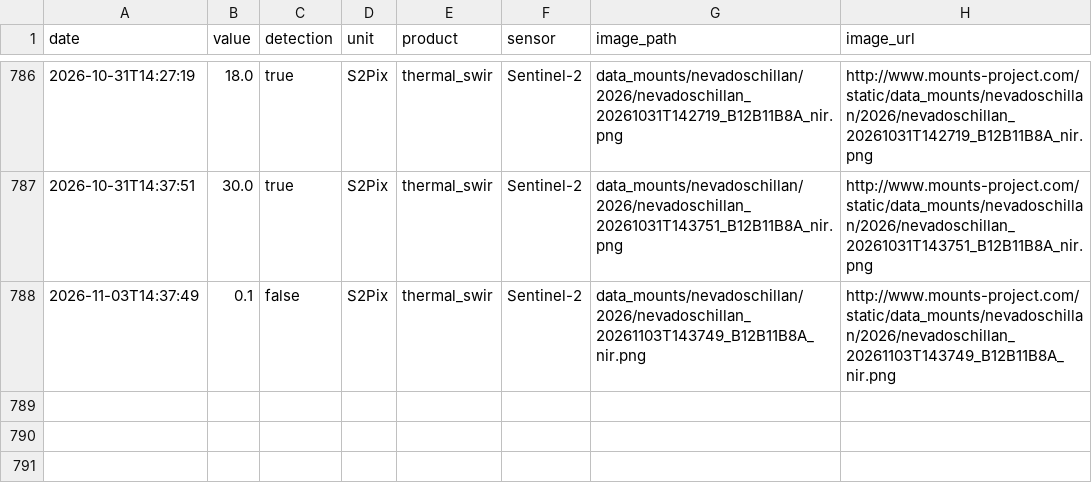
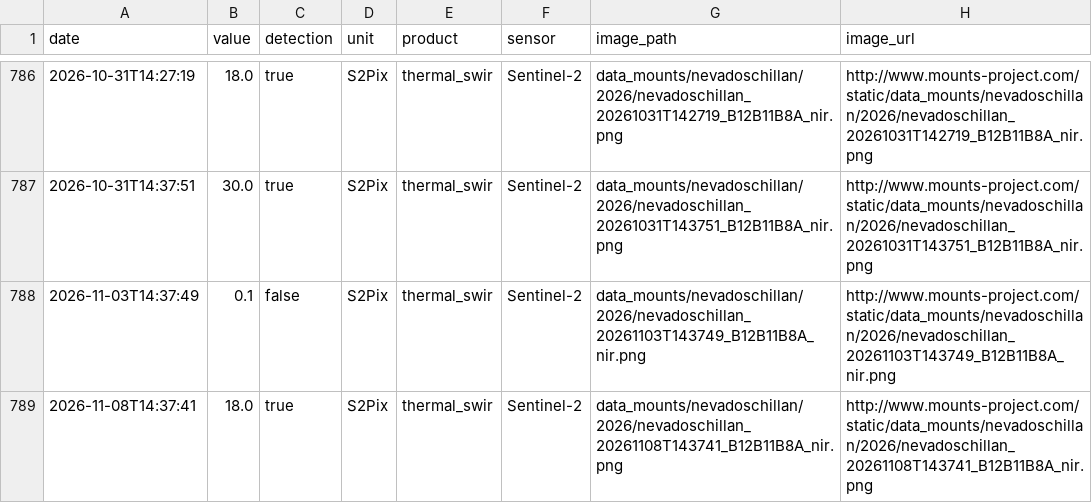
Before and after one commit to MendozaVolcanic/MOUNTS-Chile, a CSV file: csv/nevados-de-chillan_thermal_swir.csv, drawn as a sheet; only a part is shown, gaps mark what is left out.

```diff
--- a/csv/nevados-de-chillan_thermal_swir.csv
+++ b/csv/nevados-de-chillan_thermal_swir.csv
@@ -788 +788,2 @@ date,value,detection,unit,product,sensor,image_path,image_url
 2026-11-03T14:37:49,0.1,false,S2Pix,thermal_swir,Sentinel-2,data_mounts/nevadoschillan/2026/nevadoschillan_20261103T143749_B12B11B8A_nir.png,http://www.mounts-project.com/static/data_mounts/nevadoschillan/2026/nevadoschillan_20261103T143749_B12B11B8A_nir.png
+2026-11-08T14:37:41,18.0,true,S2Pix,thermal_swir,Sentinel-2,data_mounts/nevadoschillan/2026/nevadoschillan_20261108T143741_B12B11B8A_nir.png,http://www.mounts-project.com/static/data_mounts/nevadoschillan/2026/nevadoschillan_20261108T143741_B12B11B8A_nir.png
```
Also changed, not shown: csv/all_thermal.csv, csv/lascar_so2_mass.csv, 56 other files.
